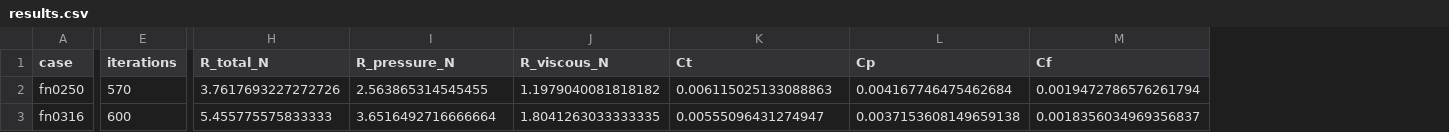
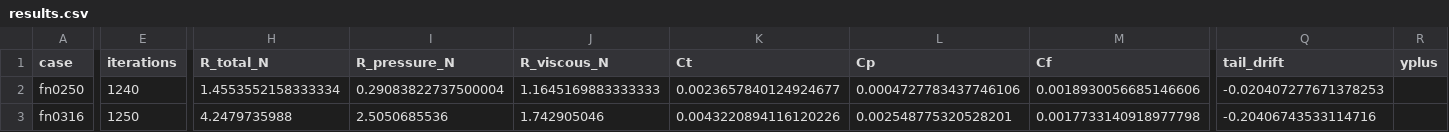
Before and after one commit to thiru51/wigley-hull-openfoam-resistance, a CSV file: out/results.csv, drawn as a sheet; only a part is shown, gaps mark what is left out; the diff covers the shown part only; the diff names each change by its address in the sheet, - before the commit and + after, or states it on an @@ line.

Commit message:
wigley-cfd: judge convergence on drift, not scatter
A run can look settled at 600 iterations -- scatter 0.2% -- while the pressure
force is still decaying; at Fn 0.316 it fell another 20% between iterations
1000 and 1200. postprocess.py now reports the least-squares drift across the
averaging window alongside the scatter, and runs go to 3000 iterations.

Adds continue_case.sh so a finished run can be extended without remeshing.

```diff
--- a/out/results.csv
+++ b/out/results.csv
+column Q (tail_drift), rows 2-3: -0.020407277671378253 | -0.20406743533114716
+column R (yplus), empty
-E2 (iterations): 570
+E2 (iterations): 1240
-H2 (R_total_N): 3.7617693227272726
+H2 (R_total_N): 1.4553552158333334
-I2 (R_pressure_N): 2.563865314545455
+I2 (R_pressure_N): 0.29083822737500004
-J2 (R_viscous_N): 1.1979040081818182
+J2 (R_viscous_N): 1.1645169883333333
-K2 (Ct): 0.006115025133088863
+K2 (Ct): 0.0023657840124924677
-L2 (Cp): 0.004167746475462684
+L2 (Cp): 0.0004727783437746106
-M2 (Cf): 0.0019472786576261794
+M2 (Cf): 0.0018930056685146606
-E3 (iterations): 600
+E3 (iterations): 1250
-H3 (R_total_N): 5.455775575833333
+H3 (R_total_N): 4.2479735988
-I3 (R_pressure_N): 3.6516492716666664
+I3 (R_pressure_N): 2.5050685536
-J3 (R_viscous_N): 1.8041263033333335
+J3 (R_viscous_N): 1.742905046
-K3 (Ct): 0.00555096431274947
+K3 (Ct): 0.0043220894116120226
-L3 (Cp): 0.0037153608149659138
+L3 (Cp): 0.002548775320528201
-M3 (Cf): 0.0018356034969356837
+M3 (Cf): 0.0017733140918977798
```
Also changed, not shown: 2 edited cells elsewhere in this file, 8 other files.
